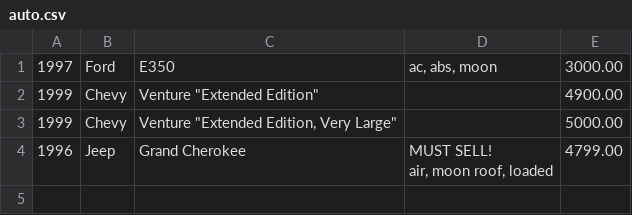
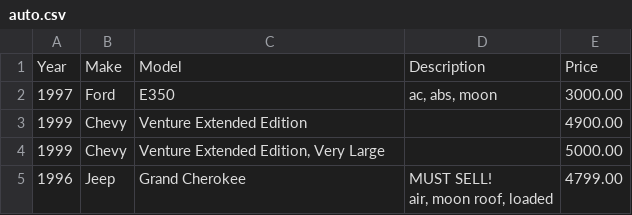
Before and after one commit to BlueVajra/csv_spike, a CSV file: auto.csv, drawn as a sheet.

```diff
--- a/auto.csv
+++ b/auto.csv
@@ -1,4 +1,5 @@
+Year,Make,Model,Description,Price
 1997,Ford,E350,"ac, abs, moon",3000.00
-1999,Chevy,"Venture ""Extended Edition""","",4900.00
-1999,Chevy,"Venture ""Extended Edition, Very Large""",,5000.00
+1999,Chevy,Venture Extended Edition,,4900.00
+1999,Chevy,"Venture Extended Edition, Very Large",,5000.00
 1996,Jeep,Grand Cherokee,"MUST SELL!
```
Also changed, not shown: auto_second.csv, 3 other files.
